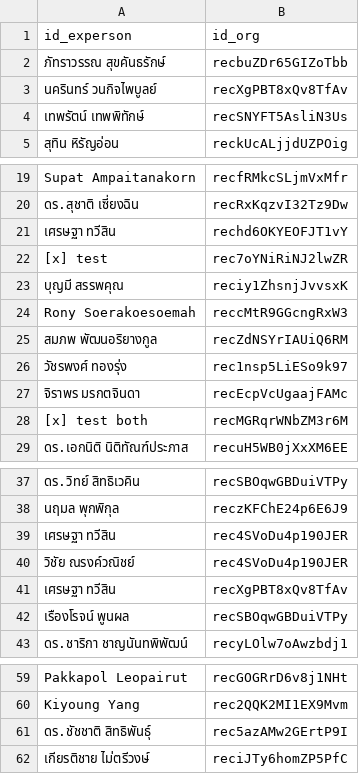
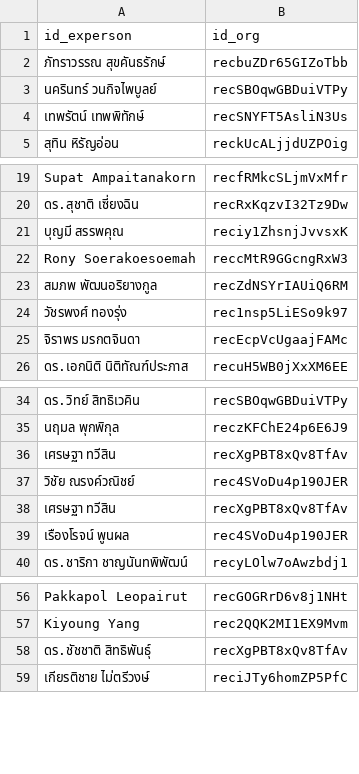
Before and after one commit to watchtec-scg/sd-demo, a CSV file: data/experson_belong_to_org.csv, drawn as a sheet; only a part is shown, gaps mark what is left out; removed rows and columns are numbered as before the commit, all else as after; the diff covers the shown part only; the diff names each change by its address in the sheet, - before the commit and + after, or states it on an @@ line.

```diff
--- a/data/experson_belong_to_org.csv
+++ b/data/experson_belong_to_org.csv
-B3 (id_org): recXgPBT8xQv8TfAv
+B3 (id_org): recSBOqwGBDuiVTPy
-row 21: เศรษฐา ทวีสิน | rechd6OKYEOFJT1vY
-row 22: [x] test | rec7oYNiRiNJ2lwZR
-row 28: [x] test both | recMGRqrWNbZM3r6M
-B36 (id_org): rec4SVoDu4p190JER
+B36 (id_org): recXgPBT8xQv8TfAv
-B39 (id_org): recSBOqwGBDuiVTPy
+B39 (id_org): rec4SVoDu4p190JER
-B58 (id_org): rec5azAMw2GErtP9I
+B58 (id_org): recXgPBT8xQv8TfAv
```
Also changed, not shown: 1 edited cell elsewhere in this file, data/incoming_document.csv, data/inperson_meet_to_experson.csv, 3 other files.
